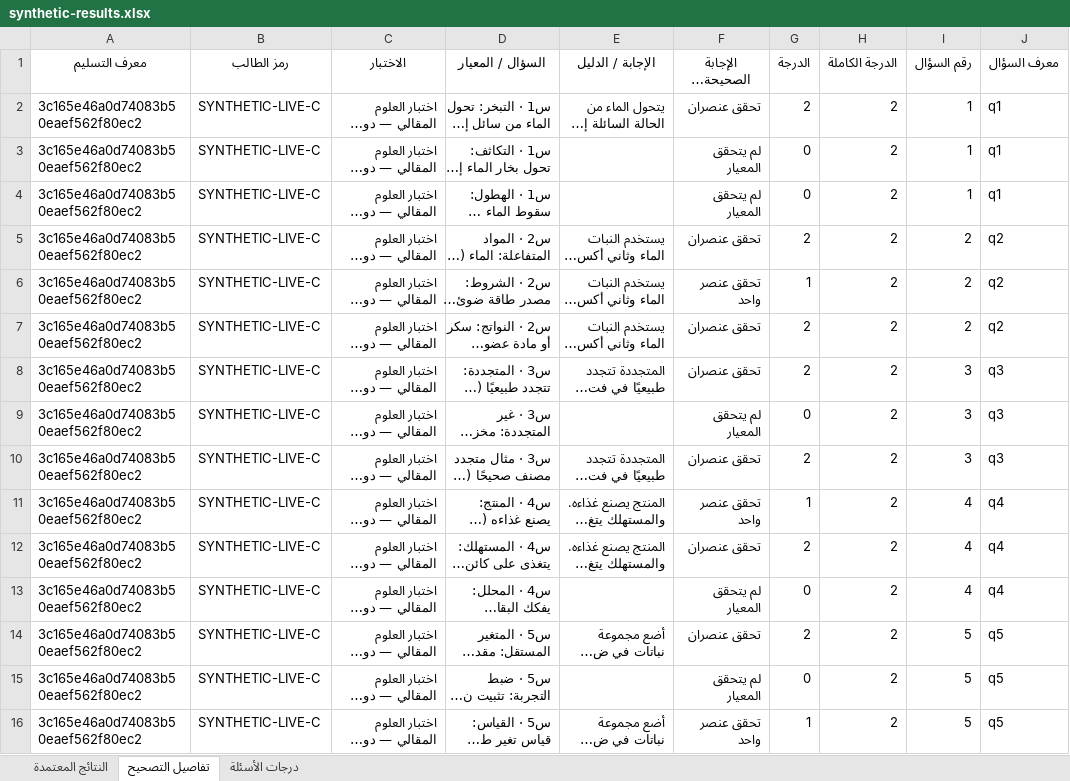
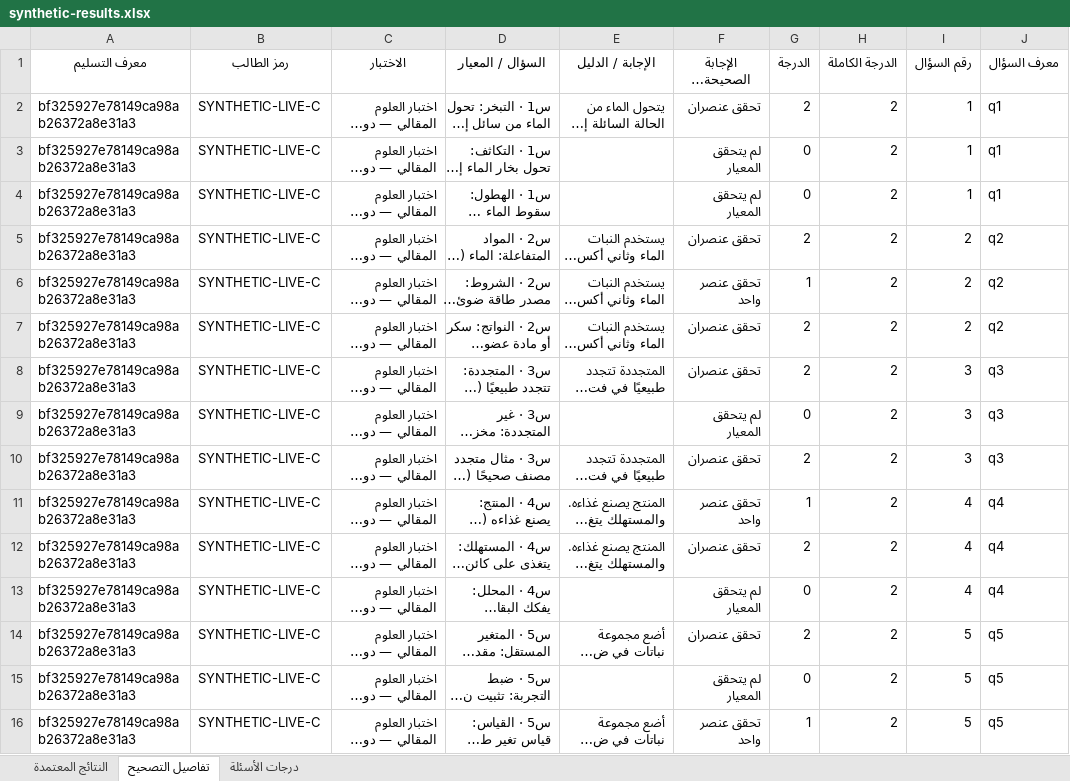
Before and after one commit to alkhwarzmy/SmartGrade-AI, an Excel workbook: experiments/live_runtime/evidence/synthetic-results.xlsx, sheet تفاصيل التصحيح, drawn as a sheet; only a part is shown; long unchanged cells end in …; values as stored, in another font and other column widths than the file's, no borders; the diff names each change by its address in the sheet, - before the commit and + after, or states it on an @@ line.

```diff
--- a/experiments/live_runtime/evidence/synthetic-results.xlsx (sheet تفاصيل التصحيح)
+++ b/experiments/live_runtime/evidence/synthetic-results.xlsx (sheet تفاصيل التصحيح)
-A2:A16 (معرف التسليم): 3c165e46a0d74083b50eaef562f80ec2
+A2:A16 (معرف التسليم): bf325927e78149ca98ab26372a8e31a3
```
Also changed, not shown: sheet درجات الأسئلة, sheet النتائج المعتمدة, 12 other files.
